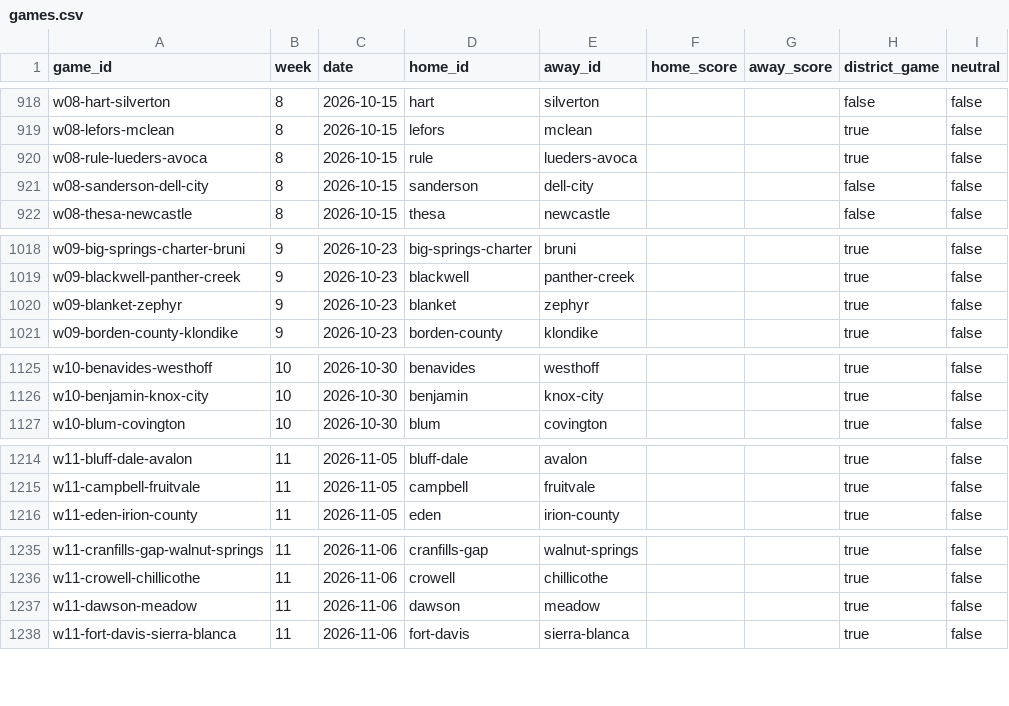
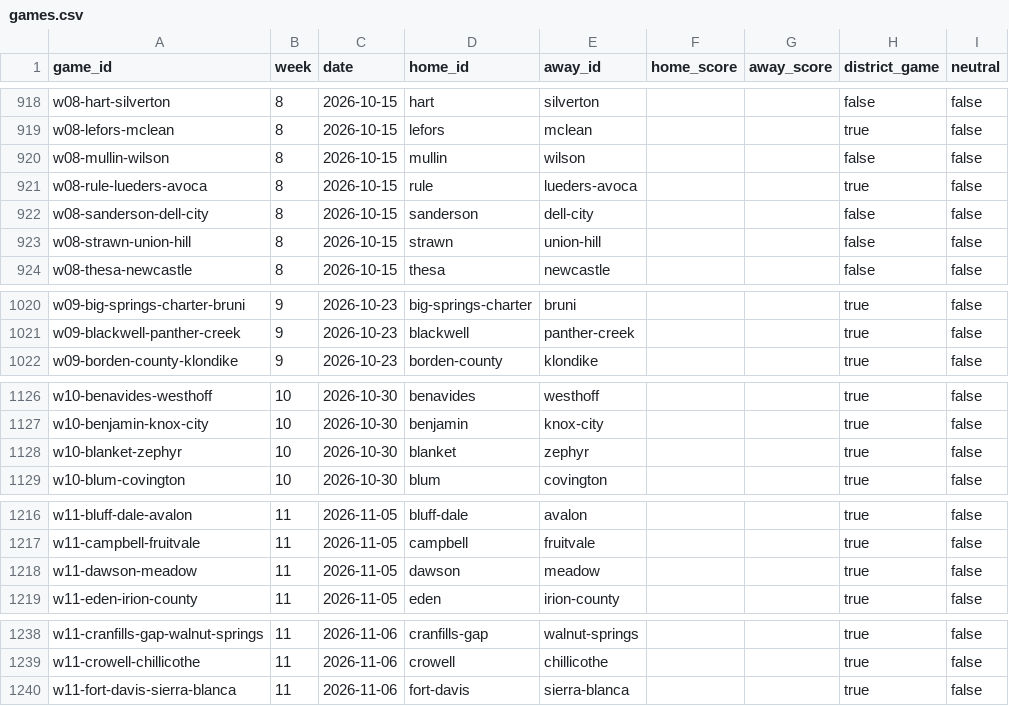
Before and after one commit to rcullens/ranking-tool, a CSV file: sixman_rankings/data/games.csv, drawn as a sheet; only a part is shown, gaps mark what is left out; removed rows and columns are numbered as before the commit, all else as after; the diff covers the shown part only; the diff names each change by its address in the sheet, - before the commit and + after, or states it on an @@ line.

```diff
--- a/sixman_rankings/data/games.csv
+++ b/sixman_rankings/data/games.csv
+row 920: w08-mullin-wilson | 8 | 2026-10-15 | mullin | wilson |  |  | false | false
+row 923: w08-strawn-union-hill | 8 | 2026-10-15 | strawn | union-hill |  |  | false | false
-row 1020: w09-blanket-zephyr | 9 | 2026-10-23 | blanket | zephyr |  |  | true | false
+row 1128: w10-blanket-zephyr | 10 | 2026-10-30 | blanket | zephyr |  |  | true | false
+row 1218: w11-dawson-meadow | 11 | 2026-11-05 | dawson | meadow |  |  | true | false
-row 1237: w11-dawson-meadow | 11 | 2026-11-06 | dawson | meadow |  |  | true | false
```
Also changed, not shown: 4 edited cells elsewhere in this file, 17 other files.
